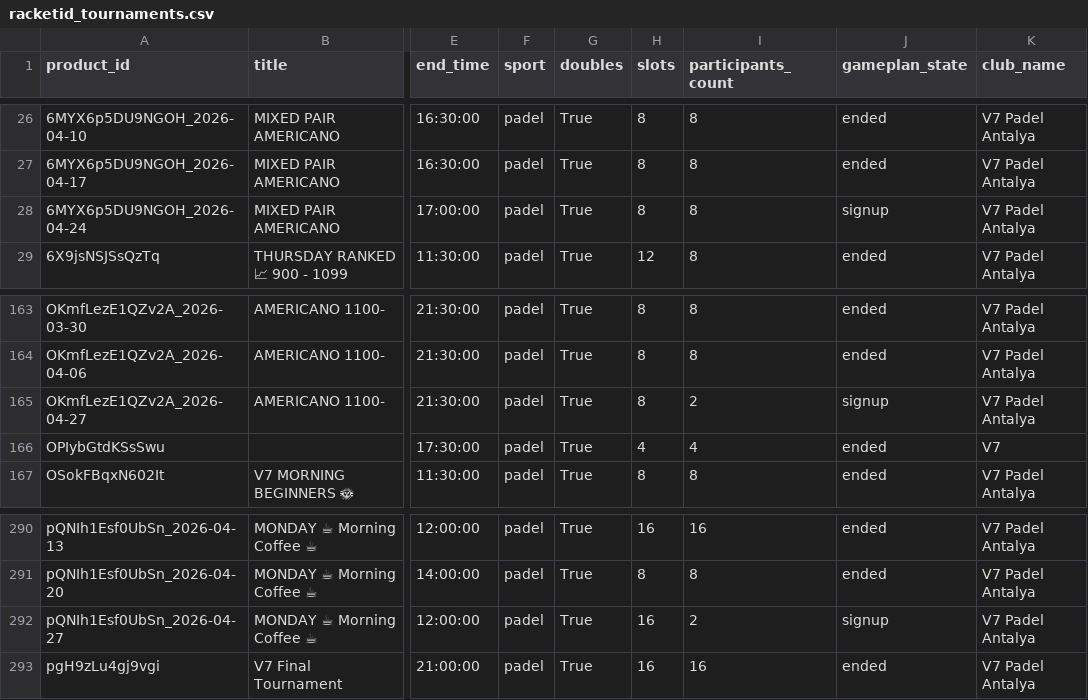
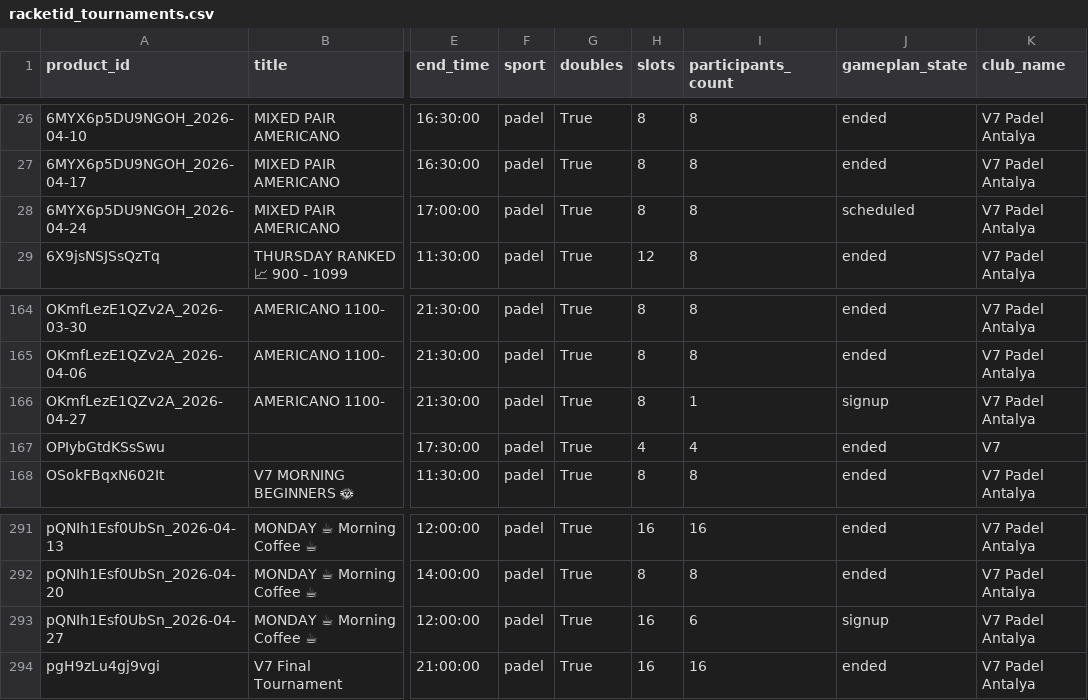
Before and after one commit to omalkut-prog/v7padel, a CSV file: data/racketid_tournaments.csv, drawn as a sheet; only a part is shown, gaps mark what is left out; addresses are those after the commit; the diff covers the shown part only; the diff names each change by its address in the sheet, - before the commit and + after, or states it on an @@ line.

```diff
--- a/data/racketid_tournaments.csv
+++ b/data/racketid_tournaments.csv
-J28 (gameplan_state): signup
+J28 (gameplan_state): scheduled
-I166 (participants_count): 2
+I166 (participants_count): 1
-I293 (participants_count): 2
+I293 (participants_count): 6
```
Also changed, not shown: 4 added rows, 1 removed row and 16 edited cells elsewhere in this file, data/customer_linkage.csv, data/racketid_members.csv, 2 other files.
